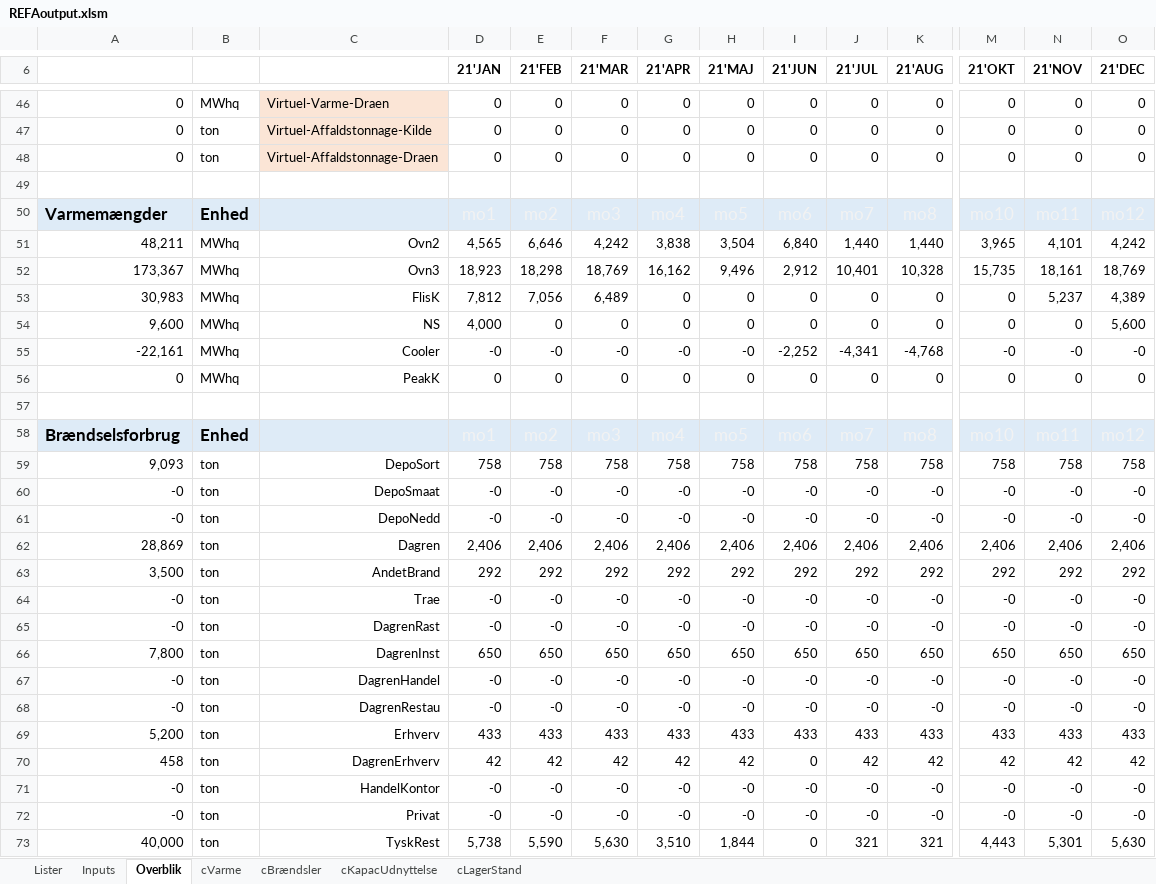
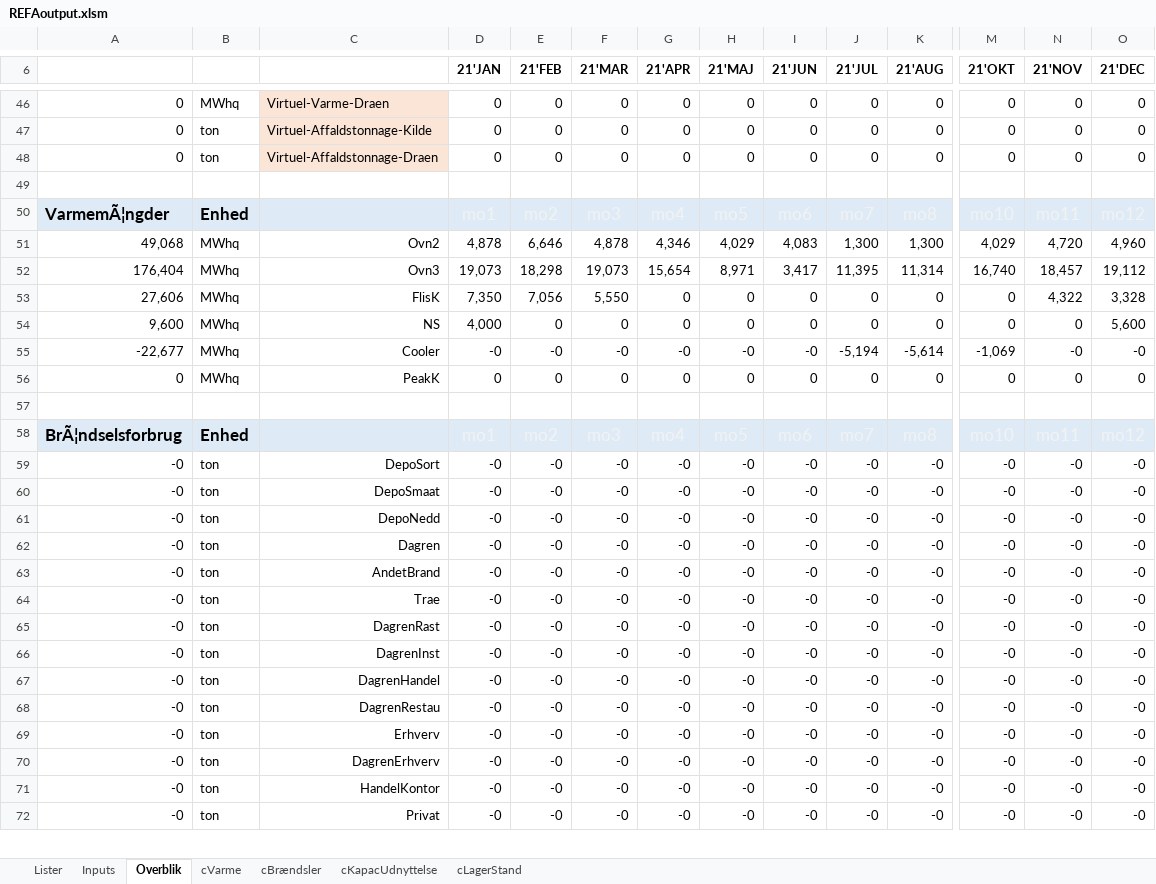
Before and after one commit to AddedValues/REFA_Affald, an Excel workbook: GAMS/REFAoutput.xlsm, sheet Overblik, drawn as a sheet; only a part is shown, gaps mark what is left out; values as stored, in another font and other column widths than the file's, no borders; conditional formats not drawn; removed rows and columns are numbered as before the commit, all else as after; rows hold the shown columns only; the diff covers the shown part only; the diff names each change by its address in the sheet, - before the commit and + after, or states it on an @@ line.

```diff
--- a/GAMS/REFAoutput.xlsm (sheet Overblik)
+++ b/GAMS/REFAoutput.xlsm (sheet Overblik)
-A50: Varmemængder
+A50: VarmemÃ¦ngder
-row 51: 48,211 | MWhq | Ovn2 | 4,565 | 6,646 | 4,242 | 3,838 | 3,504 | 6,840 | 1,440 | 1,440 | 3,965 | 4,101 | 4,242
-row 52: 173,367 | MWhq | Ovn3 | 18,923 | 18,298 | 18,769 | 16,162 | 9,496 | 2,912 | 10,401 | 10,328 | 15,735 | 18,161 | 18,769
+row 51: 49,068 | MWhq | Ovn2 | 4,878 | 6,646 | 4,878 | 4,346 | 4,029 | 4,083 | 1,300 | 1,300 | 4,029 | 4,720 | 4,960
+row 52: 176,404 | MWhq | Ovn3 | 19,073 | 18,298 | 19,073 | 15,654 | 8,971 | 3,417 | 11,395 | 11,314 | 16,740 | 18,457 | 19,112
-A53: 30,983
+A53: 27,606
-D53 (21'JAN): 7,812
+D53 (21'JAN): 7,350
-F53 (21'MAR): 6,489
+F53 (21'MAR): 5,550
-N53 (21'NOV): 5,237
+N53 (21'NOV): 4,322
-O53 (21'DEC): 4,389
+O53 (21'DEC): 3,328
-A55: -22,161
+A55: -22,677
-I55 (21'JUN): -2,252
+I55 (21'JUN): -0
-J55 (21'JUL): -4,341
+J55 (21'JUL): -5,194
-K55 (21'AUG): -4,768
+K55 (21'AUG): -5,614
-M55 (21'OKT): -0
+M55 (21'OKT): -1,069
-A58: Brændselsforbrug
+A58: BrÃ¦ndselsforbrug
-row 59: 9,093 | ton | DepoSort | 758 | 758 | 758 | 758 | 758 | 758 | 758 | 758 | 758 | 758 | 758
+row 59: -0 | ton | DepoSort | -0 | -0 | -0 | -0 | -0 | -0 | -0 | -0 | -0 | -0 | -0
-row 62: 28,869 | ton | Dagren | 2,406 | 2,406 | 2,406 | 2,406 | 2,406 | 2,406 | 2,406 | 2,406 | 2,406 | 2,406 | 2,406
-row 63: 3,500 | ton | AndetBrand | 292 | 292 | 292 | 292 | 292 | 292 | 292 | 292 | 292 | 292 | 292
+row 62: -0 | ton | Dagren | -0 | -0 | -0 | -0 | -0 | -0 | -0 | -0 | -0 | -0 | -0
+row 63: -0 | ton | AndetBrand | -0 | -0 | -0 | -0 | -0 | -0 | -0 | -0 | -0 | -0 | -0
-row 66: 7,800 | ton | DagrenInst | 650 | 650 | 650 | 650 | 650 | 650 | 650 | 650 | 650 | 650 | 650
+row 66: -0 | ton | DagrenInst | -0 | -0 | -0 | -0 | -0 | -0 | -0 | -0 | -0 | -0 | -0
-row 69: 5,200 | ton | Erhverv | 433 | 433 | 433 | 433 | 433 | 433 | 433 | 433 | 433 | 433 | 433
-row 70: 458 | ton | DagrenErhverv | 42 | 42 | 42 | 42 | 42 | 0 | 42 | 42 | 42 | 42 | 42
+row 69: -0 | ton | Erhverv | -0 | -0 | -0 | -0 | -0 | -0 | -0 | -0 | -0 | -0 | -0
+row 70: -0 | ton | DagrenErhverv | -0 | -0 | -0 | -0 | -0 | -0 | -0 | -0 | -0 | -0 | -0
-row 73: 40,000 | ton | TyskRest | 5,738 | 5,590 | 5,630 | 3,510 | 1,844 | 0 | 321 | 321 | 4,443 | 5,301 | 5,630
```
Also changed, not shown: 45 added rows, 44 removed rows and 71 edited cells elsewhere in this sheet, sheet Inputs, charts or pictures, GAMS/REFAscens.xlsm, 5 other files.
